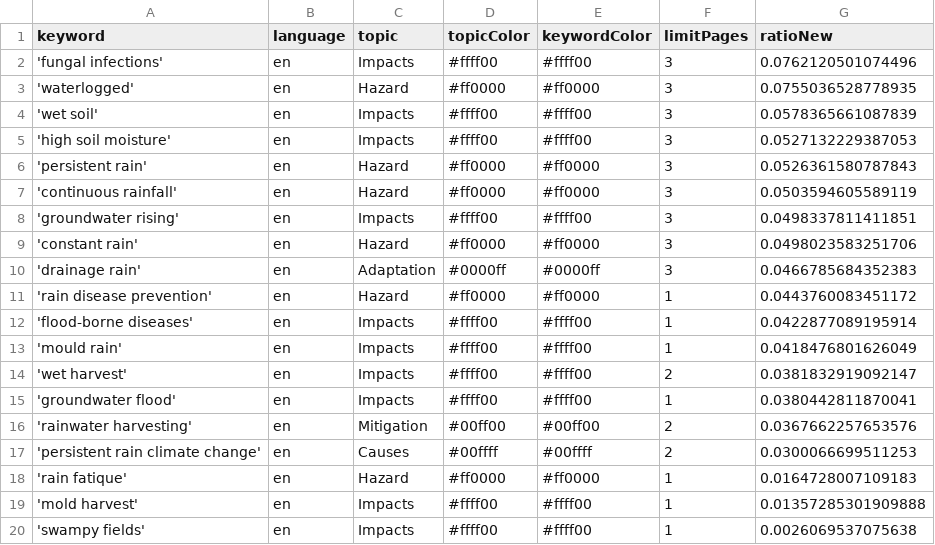
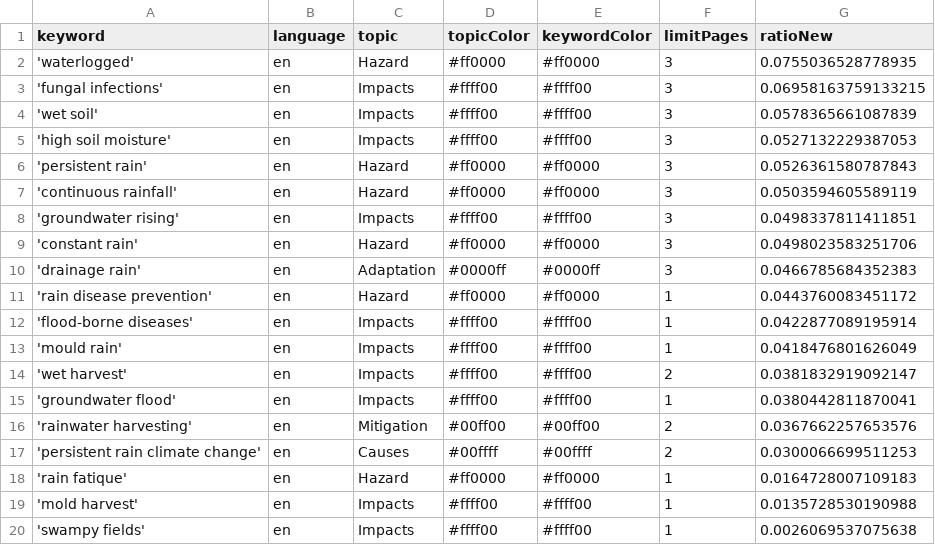
Before and after one commit to hb219-news/wetSpellIsComing, a CSV file: keywords.csv, drawn as a sheet.

Commit message:
Commit from GitHub Actions (harvest:0.0)

```diff
--- a/keywords.csv
+++ b/keywords.csv
@@ -1,4 +1,4 @@
 keyword,language,topic,topicColor,keywordColor,limitPages,ratioNew
-'fungal infections',en,Impacts,#ffff00,#ffff00,3,0.0762120501074496
 'waterlogged',en,Hazard,#ff0000,#ff0000,3,0.0755036528778935
+'fungal infections',en,Impacts,#ffff00,#ffff00,3,0.06958163759133215
 'wet soil',en,Impacts,#ffff00,#ffff00,3,0.0578365661087839
@@ -18,3 +18,3 @@ keyword,language,topic,topicColor,keywordColor,limitPages,ratioNew
 'rain fatique',en,Hazard,#ff0000,#ff0000,1,0.0164728007109183
-'mold harvest',en,Impacts,#ffff00,#ffff00,1,0.01357285301909888
+'mold harvest',en,Impacts,#ffff00,#ffff00,1,0.0135728530190988
 'swampy fields',en,Impacts,#ffff00,#ffff00,1,0.0026069537075638
```
